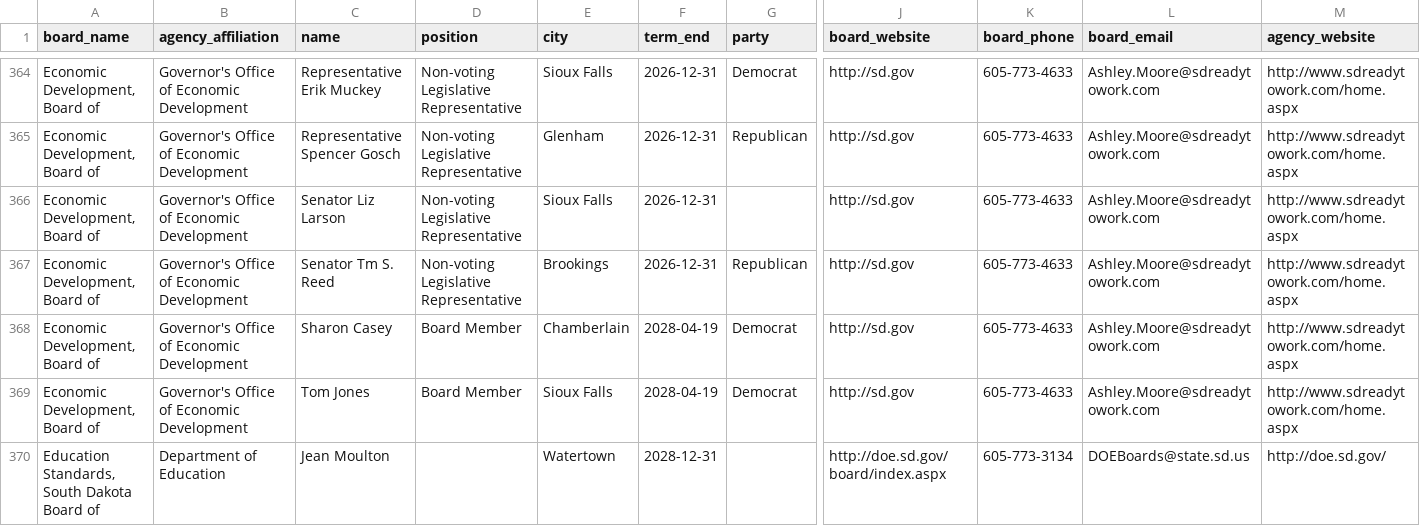
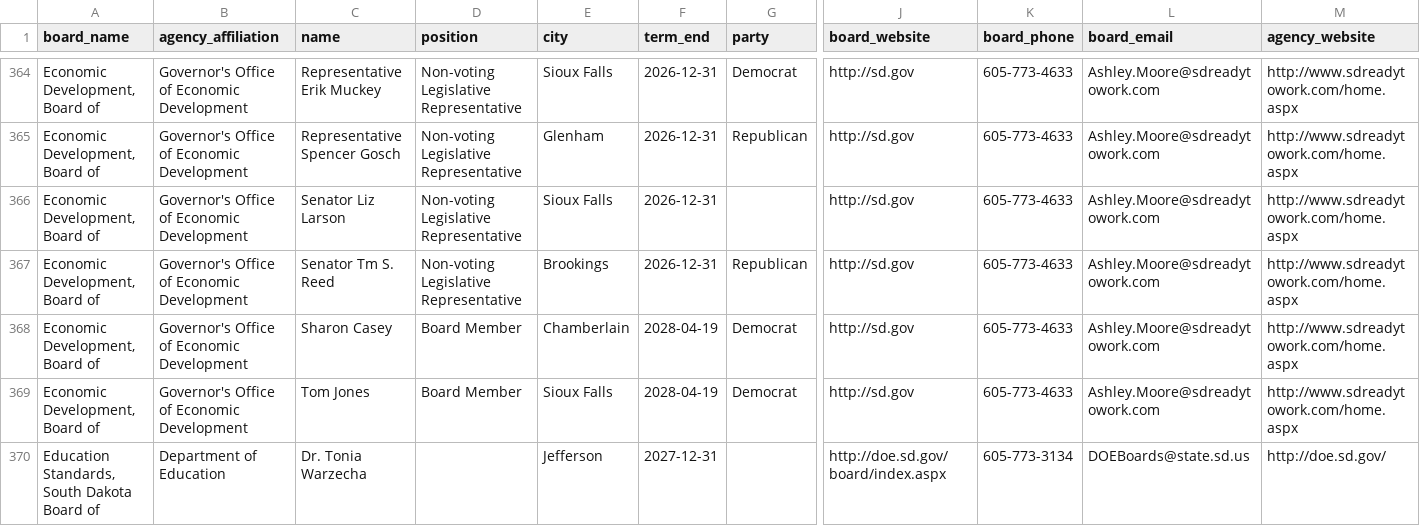
Before and after one commit to cjwinchester/south-dakota-boards-commissions, a CSV file: south-dakota-boards-and-commission-members.csv, drawn as a sheet; only a part is shown, gaps mark what is left out; the shorter side is filled out with more unchanged rows; rows hold the shown columns only; the diff covers the shown part only; the diff names each change by its address in the sheet, - before the commit and + after, or states it on an @@ line.

```diff
--- a/south-dakota-boards-and-commission-members.csv
+++ b/south-dakota-boards-and-commission-members.csv
+row 370: Education Standards, South Dakota Board of | Department of Education | Dr. Tonia Warzecha |  | Jefferson | 2027-12-31 |  | http://doe.sd.gov/board/index.aspx | 605-773-3134 | DOEBoards@state.sd.us | http://doe.sd.gov/
```
Also changed, not shown: 1 added row, 2 removed rows and 1 edited cell elsewhere in this file.
